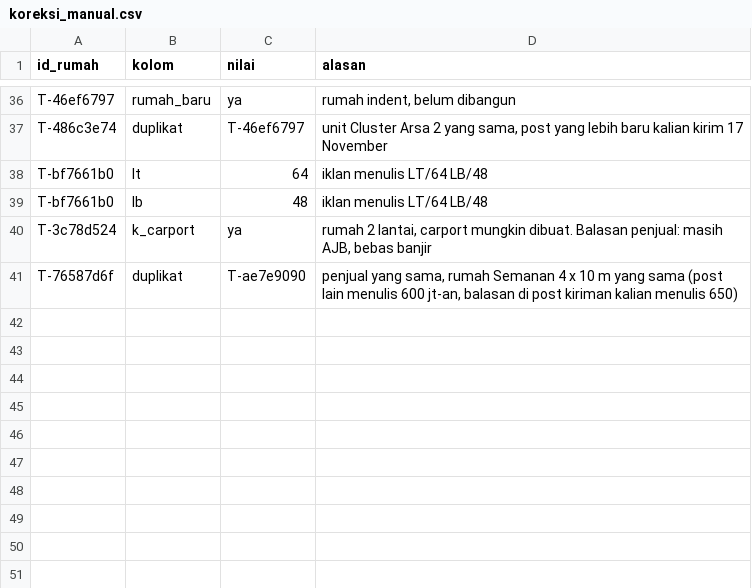
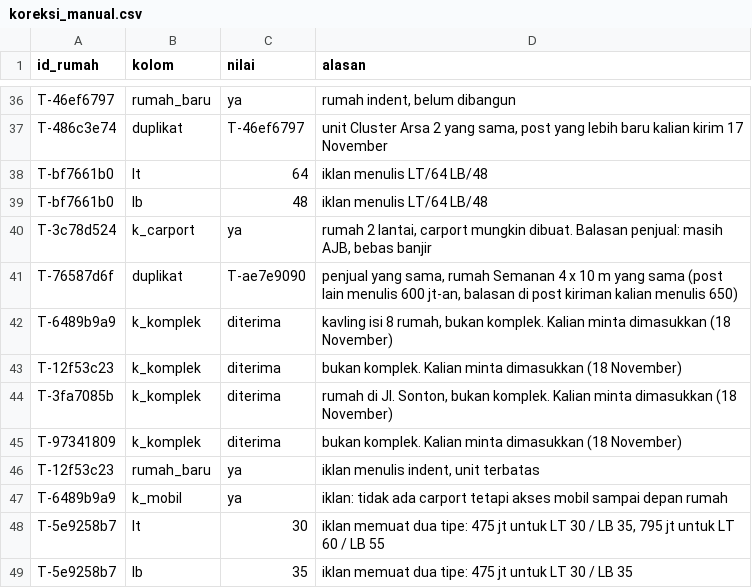
Before and after one commit to hudiyaresa/shortlist-housing, a CSV file: pipeline/data/koreksi_manual.csv, drawn as a sheet; only a part is shown, gaps mark what is left out; the diff names each change by its address in the sheet, - before the commit and + after, or states it on an @@ line.

```diff
--- a/pipeline/data/koreksi_manual.csv
+++ b/pipeline/data/koreksi_manual.csv
+row 42: T-6489b9a9 | k_komplek | diterima | kavling isi 8 rumah, bukan komplek. Kalian minta dimasukkan (18 November)
+row 43: T-12f53c23 | k_komplek | diterima | bukan komplek. Kalian minta dimasukkan (18 November)
+row 44: T-3fa7085b | k_komplek | diterima | rumah di Jl. Sonton, bukan komplek. Kalian minta dimasukkan (18 November)
+row 45: T-97341809 | k_komplek | diterima | bukan komplek. Kalian minta dimasukkan (18 November)
+row 46: T-12f53c23 | rumah_baru | ya | iklan menulis indent, unit terbatas
+row 47: T-6489b9a9 | k_mobil | ya | iklan: tidak ada carport tetapi akses mobil sampai depan rumah
+row 48: T-5e9258b7 | lt | 30 | iklan memuat dua tipe: 475 jt untuk LT 30 / LB 35, 795 jt untuk LT 60 / LB 55
+row 49: T-5e9258b7 | lb | 35 | iklan memuat dua tipe: 475 jt untuk LT 30 / LB 35
```
Also changed, not shown: pipeline/data/google_cek.csv, pipeline/data/lokasi_manual.csv, 2 other files.
